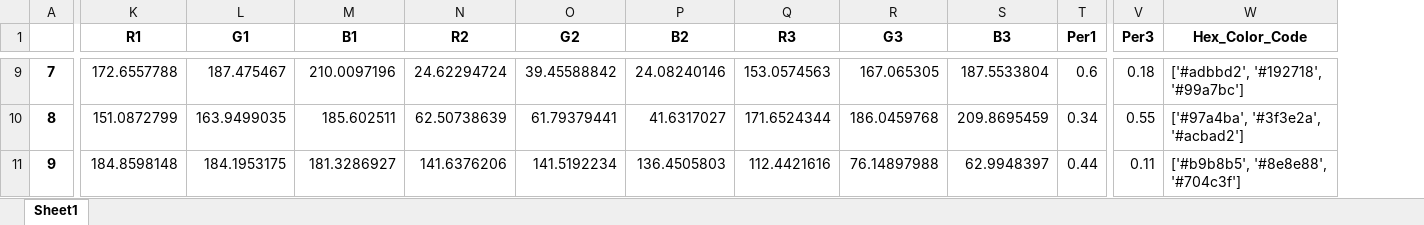
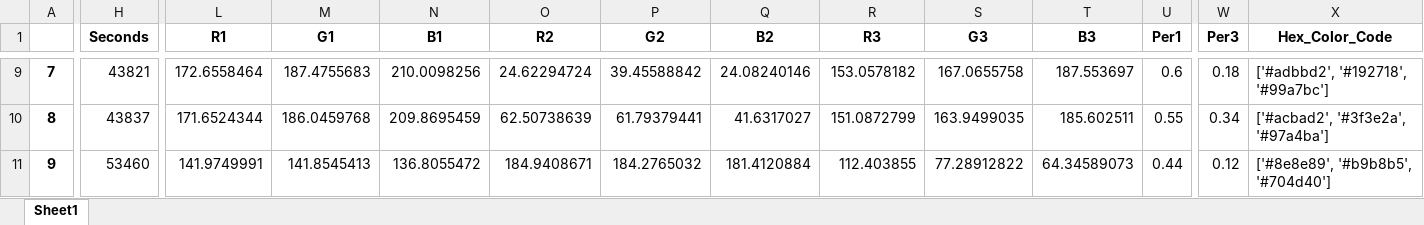
Before and after one commit to JiayueLin-CS/Quest_Project_2022, an Excel workbook: iNatStruct.xlsx, sheet Sheet1, drawn as a sheet; only a part is shown, gaps mark what is left out; values as stored, in another font and other column widths than the file's, no borders; addresses are those after the commit; the diff covers the shown part only; the diff names each change by its address in the sheet, - before the commit and + after, or states it on an @@ line.

Commit message:
update seconds

```diff
--- a/iNatStruct.xlsx (sheet Sheet1)
+++ b/iNatStruct.xlsx (sheet Sheet1)
+column H (Seconds), rows 9-11: 43821 | 43837 | 53460
-L9 (R1): 172.6557788
+L9 (R1): 172.6558464
-M9 (G1): 187.475467
+M9 (G1): 187.4755683
-N9 (B1): 210.0097196
+N9 (B1): 210.0098256
-R9 (R3): 153.0574563
+R9 (R3): 153.0578182
-S9 (G3): 167.065305
+S9 (G3): 167.0655758
-T9 (B3): 187.5533804
+T9 (B3): 187.553697
-L10 (R1): 151.0872799
+L10 (R1): 171.6524344
-M10 (G1): 163.9499035
+M10 (G1): 186.0459768
-N10 (B1): 185.602511
+N10 (B1): 209.8695459
-R10 (R3): 171.6524344
+R10 (R3): 151.0872799
-S10 (G3): 186.0459768
+S10 (G3): 163.9499035
-T10 (B3): 209.8695459
+T10 (B3): 185.602511
-U10 (Per1): 0.34
+U10 (Per1): 0.55
-W10 (Per3): 0.55
+W10 (Per3): 0.34
-X10 (Hex_Color_Code): ['#97a4ba', '#3f3e2a', '#acbad2']
+X10 (Hex_Color_Code): ['#acbad2', '#3f3e2a', '#97a4ba']
-L11 (R1): 184.8598148
+L11 (R1): 141.9749991
-M11 (G1): 184.1953175
+M11 (G1): 141.8545413
-N11 (B1): 181.3286927
+N11 (B1): 136.8055472
-O11 (R2): 141.6376206
+O11 (R2): 184.9408671
-P11 (G2): 141.5192234
+P11 (G2): 184.2765032
-Q11 (B2): 136.4505803
+Q11 (B2): 181.4120884
-R11 (R3): 112.4421616
+R11 (R3): 112.403855
-S11 (G3): 76.14897988
+S11 (G3): 77.28912822
-T11 (B3): 62.9948397
+T11 (B3): 64.34589073
-W11 (Per3): 0.11
+W11 (Per3): 0.12
-X11 (Hex_Color_Code): ['#b9b8b5', '#8e8e88', '#704c3f']
+X11 (Hex_Color_Code): ['#8e8e89', '#b9b8b5', '#704d40']
```
Also changed, not shown: 84 edited cells elsewhere in this sheet, 1 other file.
